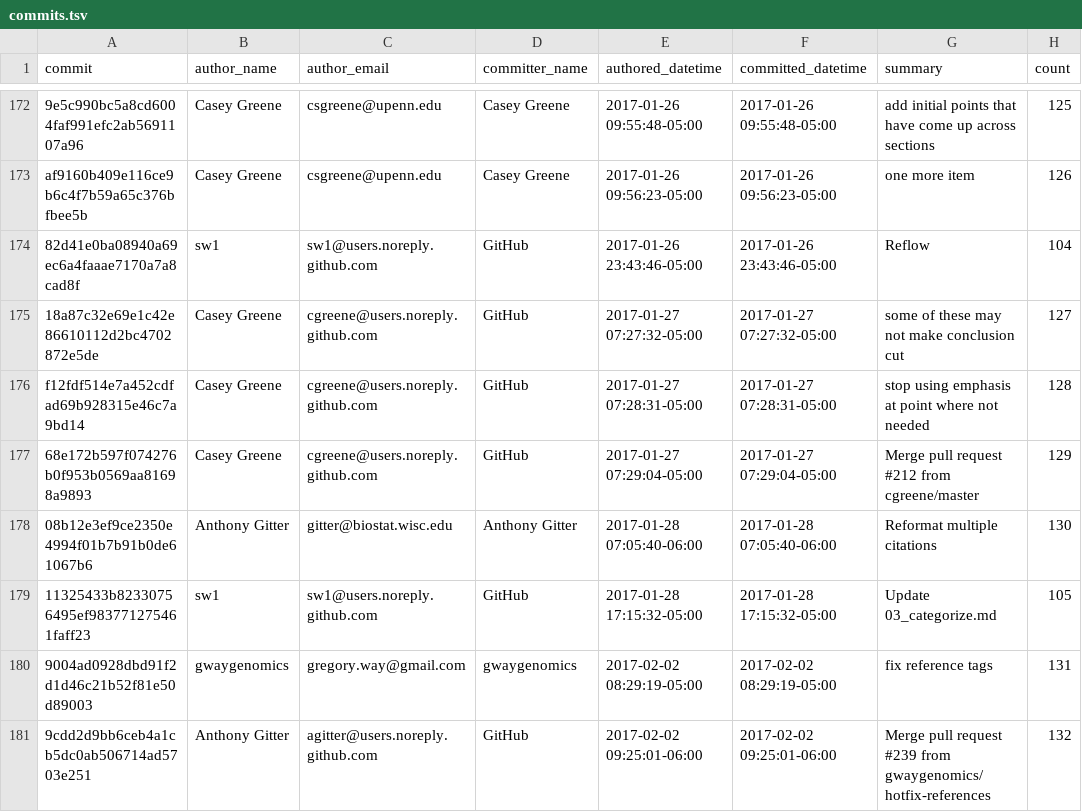
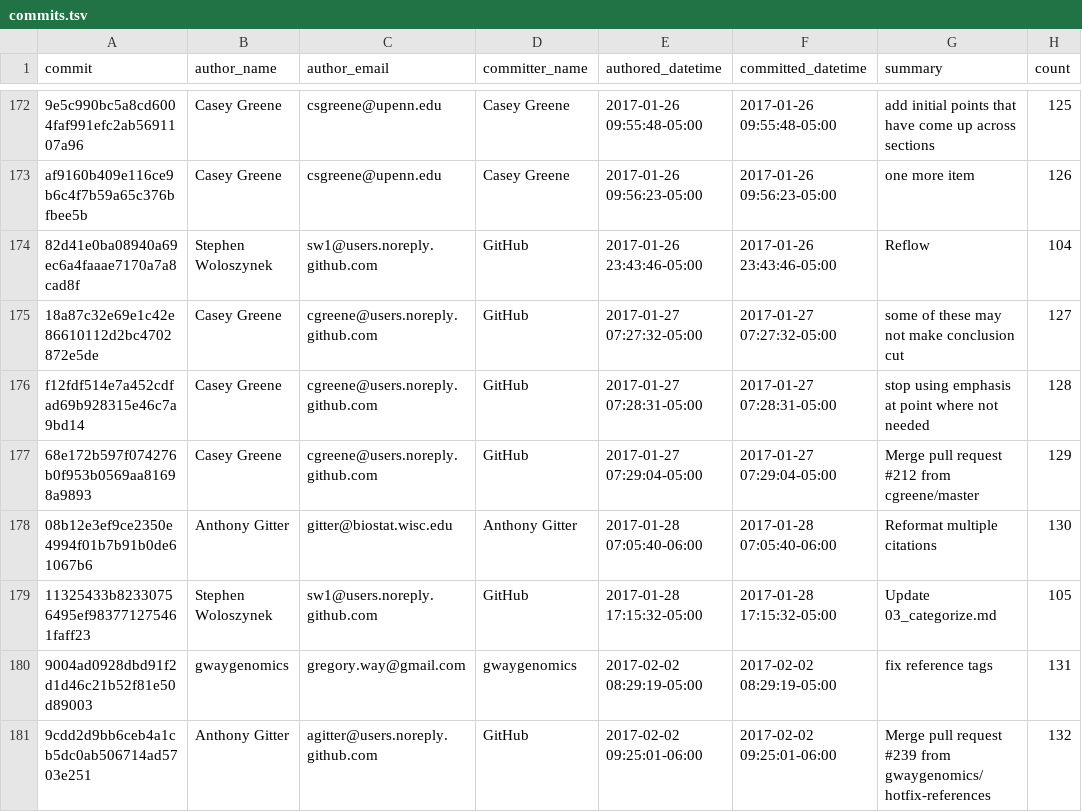
Before and after one commit to greenelab/meta-review, a TSV file: analyses/deep-review-contrib/commits.tsv, drawn as a sheet; only a part is shown, gaps mark what is left out; the diff covers the shown part only; the diff names each change by its address in the sheet, - before the commit and + after, or states it on an @@ line.

Commit message:
Move author renaming to 01.contrib-git.ipynb
Switch 03.contrib-stats.ipynb to show new authors between
first submission and resubmission.

```diff
--- a/analyses/deep-review-contrib/commits.tsv
+++ b/analyses/deep-review-contrib/commits.tsv
-B174 (author_name): sw1
+B174 (author_name): Stephen Woloszynek
-B179 (author_name): sw1
+B179 (author_name): Stephen Woloszynek
```
Also changed, not shown: 60 edited cells elsewhere in this file, 7 other files.
